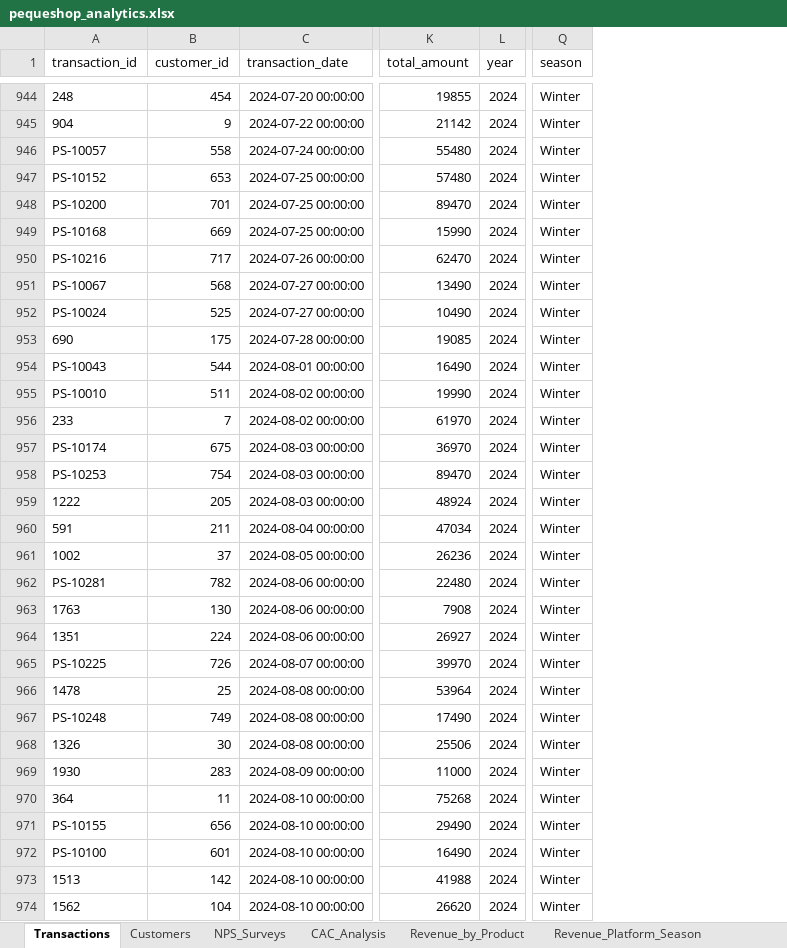
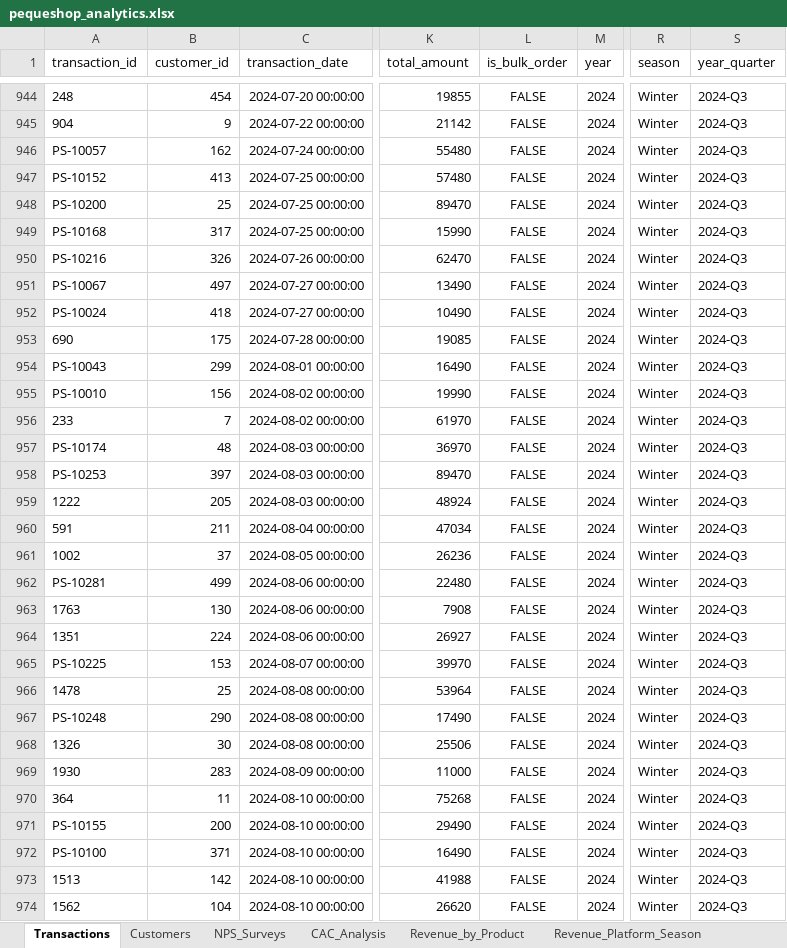
Before and after one commit to joselopezp/bootcamp-data-science-portfolio, an Excel workbook: Projects/Module_3_Data_Preparation/data/processed/pequeshop_analytics.xlsx, sheet Transactions, drawn as a sheet; only a part is shown, gaps mark what is left out; values as stored, in another font and other column widths than the file's, no borders; the diff covers the shown part only; the diff names each change by its address in the sheet, - before the commit and + after, or states it on an @@ line.

Commit message:
fix: assign existing customer_ids to Shopify transactions

```diff
--- a/Projects/Module_3_Data_Preparation/data/processed/pequeshop_analytics.xlsx (sheet Transactions)
+++ b/Projects/Module_3_Data_Preparation/data/processed/pequeshop_analytics.xlsx (sheet Transactions)
+column L (is_bulk_order), rows 944-974: all FALSE
+column S (year_quarter), rows 944-974: all 2024-Q3
-B946 (customer_id): 558
+B946 (customer_id): 162
-B947 (customer_id): 653
+B947 (customer_id): 413
-B948 (customer_id): 701
+B948 (customer_id): 25
-B949 (customer_id): 669
+B949 (customer_id): 317
-B950 (customer_id): 717
+B950 (customer_id): 326
-B951 (customer_id): 568
+B951 (customer_id): 497
-B952 (customer_id): 525
+B952 (customer_id): 418
-B954 (customer_id): 544
+B954 (customer_id): 299
-B955 (customer_id): 511
+B955 (customer_id): 156
-B957 (customer_id): 675
+B957 (customer_id): 48
-B958 (customer_id): 754
+B958 (customer_id): 397
-B962 (customer_id): 782
+B962 (customer_id): 499
-B965 (customer_id): 726
+B965 (customer_id): 153
-B967 (customer_id): 749
+B967 (customer_id): 290
-B971 (customer_id): 656
+B971 (customer_id): 200
-B972 (customer_id): 601
+B972 (customer_id): 371
```
Also changed, not shown: 287 edited cells elsewhere in this sheet, sheet NPS_Surveys, sheet Customers, sheet Revenue_by_Product, sheet Revenue_Platform_Season, 3 other files.
